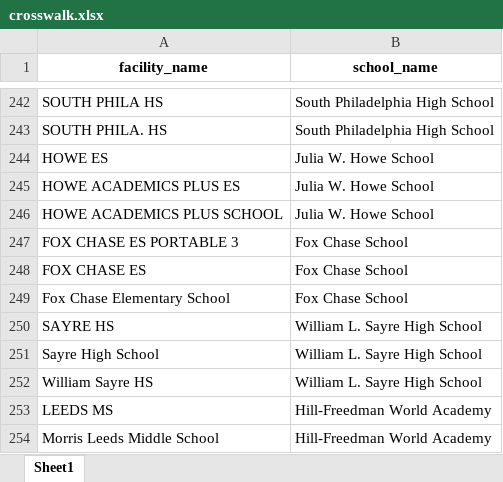
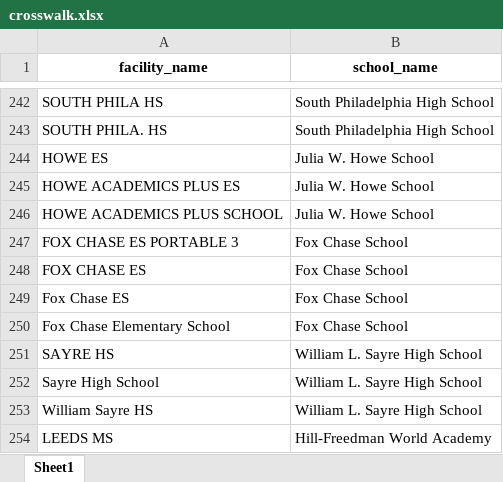
Before and after one commit to PhilaController/asbestos-dashboard-data, an Excel workbook: data/interim/crosswalk.xlsx, sheet Sheet1, drawn as a sheet; only a part is shown, gaps mark what is left out; the shorter side is filled out with more unchanged rows; values as stored, in another font and other column widths than the file's, no borders; the diff names each change by its address in the sheet, - before the commit and + after, or states it on an @@ line.

```diff
--- a/data/interim/crosswalk.xlsx (sheet Sheet1)
+++ b/data/interim/crosswalk.xlsx (sheet Sheet1)
+row 249: Fox Chase ES | Fox Chase School
```
Also changed, not shown: data/interim/fuzzy_matches.xlsx, data/interim/missing_geocoded_addresses.xlsx, 4 other files.
